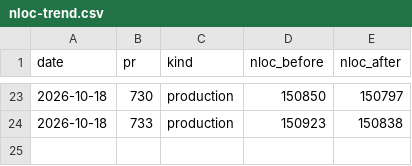
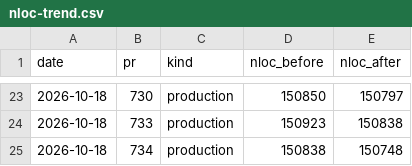
Before and after one commit to RcusStackwalker/FastECU, a CSV file: docs/reference/nloc-trend.csv, drawn as a sheet; only a part is shown, gaps mark what is left out; the diff names each change by its address in the sheet, - before the commit and + after, or states it on an @@ line.

```diff
--- a/docs/reference/nloc-trend.csv
+++ b/docs/reference/nloc-trend.csv
+row 25: 2026-10-18 | 734 | production | 150838 | 150748
```
Also changed, not shown: 7 other files.
